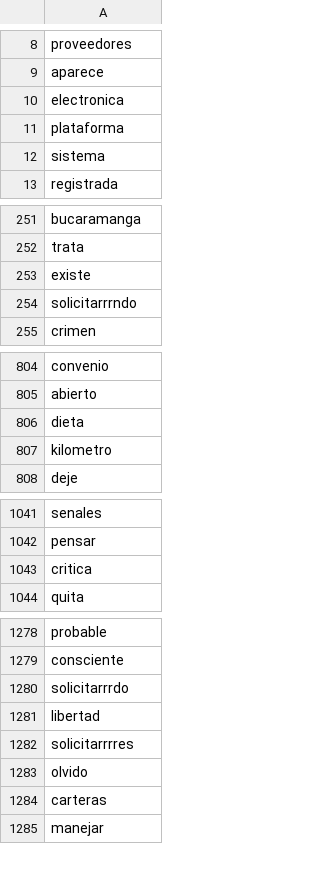
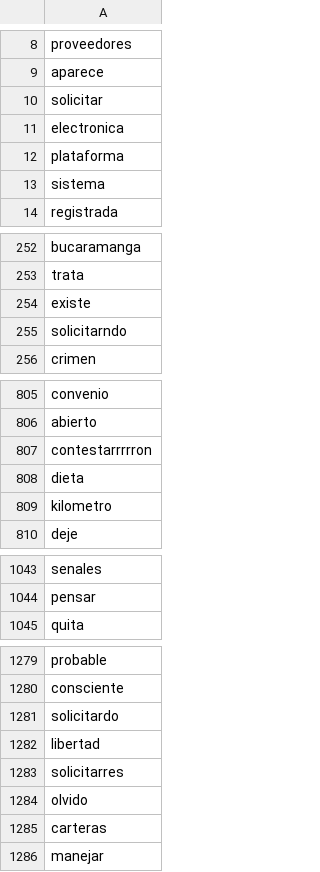
Before and after one commit to datascienceabps/Customer_value_Ecopetrol, a TSV file: Sep20_Oct20_Nov20_Dic20_Ene21/Opera/_tensor_finanzas_00_metadata.tsv, drawn as a sheet; only a part is shown, gaps mark what is left out; the diff covers the shown part only.

```diff
--- a/Sep20_Oct20_Nov20_Dic20_Ene21/Opera/_tensor_finanzas_00_metadata.tsv
+++ b/Sep20_Oct20_Nov20_Dic20_Ene21/Opera/_tensor_finanzas_00_metadata.tsv
@@ -9,2 +9,3 @@ proveedores
 aparece
+solicitar
 electronica
@@ -253,3 +254,3 @@ trata
 existe
-solicitarrrndo
+solicitarndo
 crimen
@@ -805,2 +806,3 @@ convenio
 abierto
+contestarrrrron
 dieta
@@ -1042,3 +1044,2 @@ senales
 pensar
-critica
 quita
@@ -1279,5 +1280,5 @@ probable
 consciente
-solicitarrrdo
+solicitardo
 libertad
-solicitarrrres
+solicitarres
 olvido
```
Also changed, not shown: 2 removed rows and 2 edited cells elsewhere in this file, Sep20_Oct20_Nov20_Dic20_Ene21/Opera/_tensor_finanzas_00_tensor.tsv, 10 other files.
